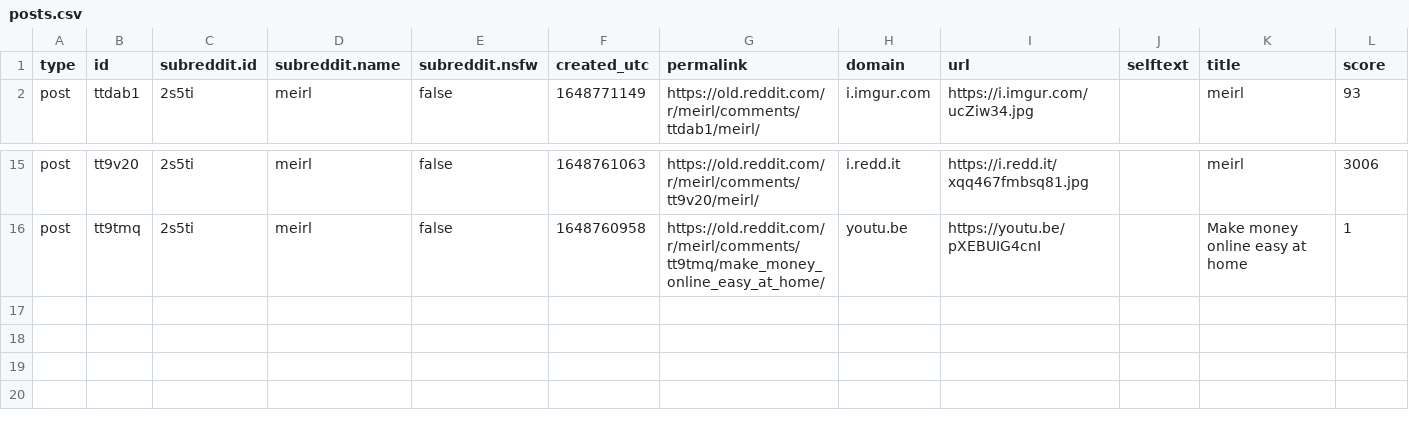
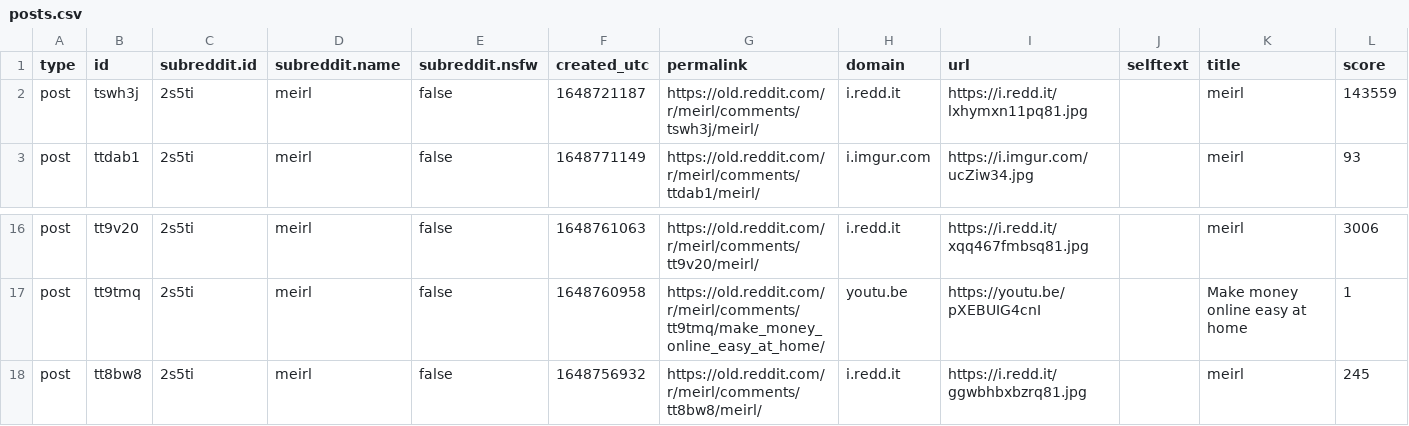
Before and after one commit to ailugarcia98/reddit_memes_analyzer, a CSV file: producer/csvs/posts.csv, drawn as a sheet; only a part is shown, gaps mark what is left out.

```diff
--- a/producer/csvs/posts.csv
+++ b/producer/csvs/posts.csv
@@ -1,2 +1,3 @@
 type,id,subreddit.id,subreddit.name,subreddit.nsfw,created_utc,permalink,domain,url,selftext,title,score
+post,tswh3j,2s5ti,meirl,false,1648721187,https://old.reddit.com/r/meirl/comments/tswh3j/meirl/,i.redd.it,https://i.redd.it/lxhymxn11pq81.jpg,,meirl,143559
 post,ttdab1,2s5ti,meirl,false,1648771149,https://old.reddit.com/r/meirl/comments/ttdab1/meirl/,i.imgur.com,https://i.imgur.com/ucZiw34.jpg,,meirl,93
@@ -16 +17,2 @@ post,tt9v20,2s5ti,meirl,false,1648761063,https://old.reddit.com/r/meirl/comments
 post,tt9tmq,2s5ti,meirl,false,1648760958,https://old.reddit.com/r/meirl/comments/tt9tmq/make_money_online_easy_at_home/,youtu.be,https://youtu.be/pXEBUIG4cnI,,Make money online easy at home,1
+post,tt8bw8,2s5ti,meirl,false,1648756932,https://old.reddit.com/r/meirl/comments/tt8bw8/meirl/,i.redd.it,https://i.redd.it/ggwbhbxbzrq81.jpg,,meirl,245
```
Also changed, not shown: 13 other files.
